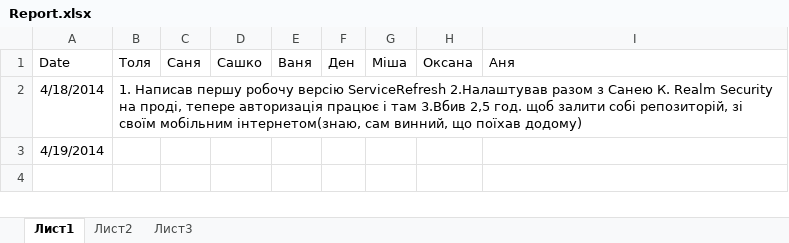
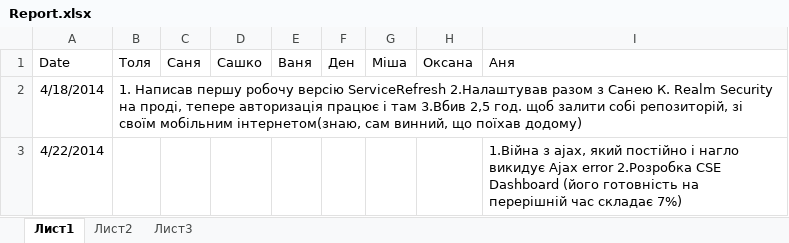
Before and after one commit to SanyStation/InternetProviderWind, an Excel workbook: Docs/reports/Report.xlsx, sheet Лист1, drawn as a sheet; values as stored, in another font and other column widths than the file's, no borders; removed rows and columns are numbered as before the commit, all else as after; the diff names each change by its address in the sheet, - before the commit and + after, or states it on an @@ line.

Commit message:
my work status on 22.04.14

```diff
--- a/Docs/reports/Report.xlsx (sheet Лист1)
+++ b/Docs/reports/Report.xlsx (sheet Лист1)
-row 3: 4/19/2014
+row 3: 4/22/2014 |  |  |  |  |  |  |  | 1.Війна з ajax, який постійно і нагло викидує Ajax error 2.Розробка CSE Dashboard (його готовність на перерішній час складає 7%)
```
